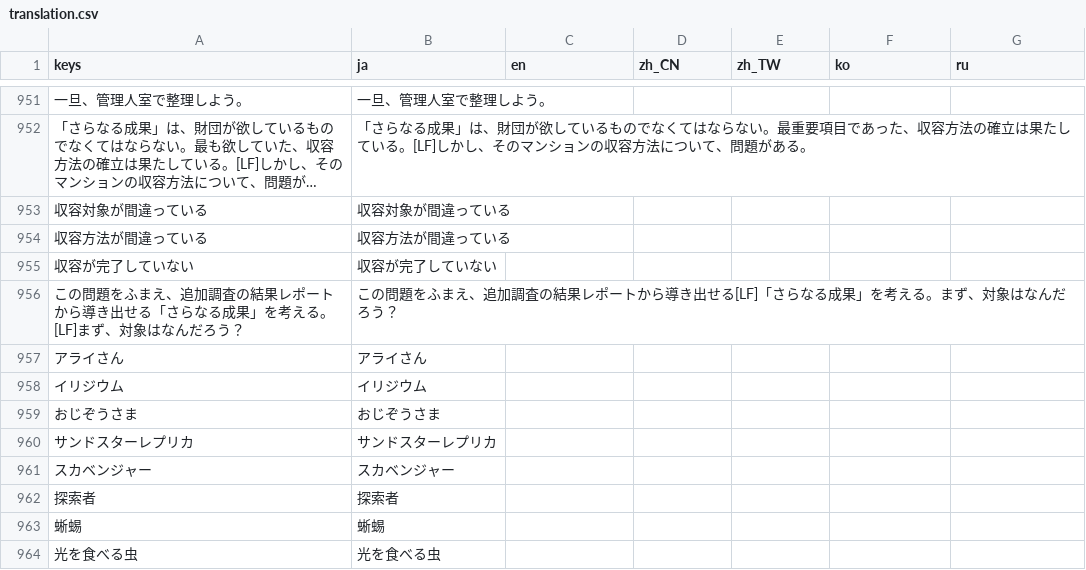
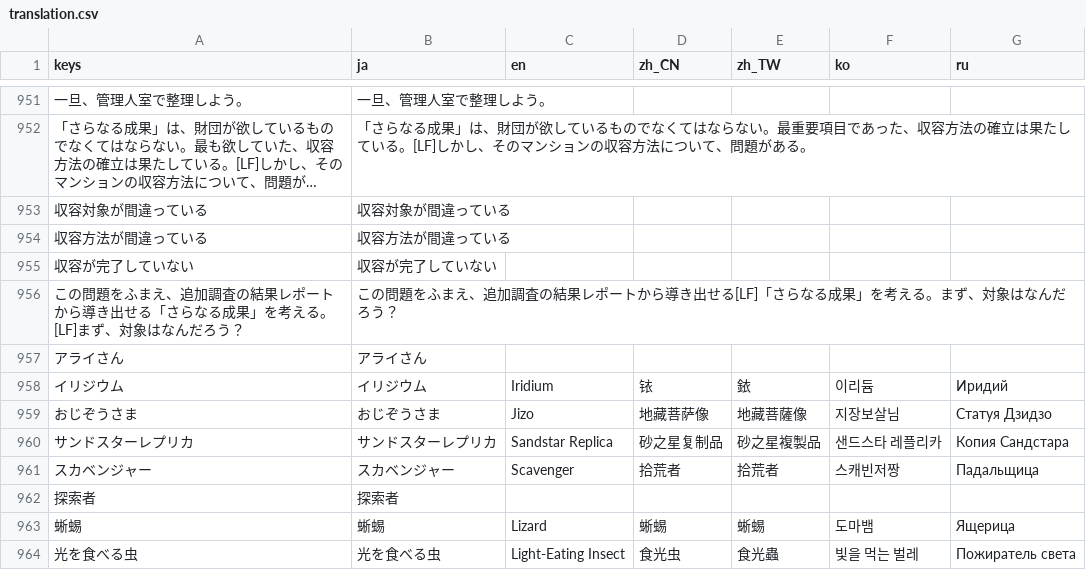
Before and after one commit to uskz/arai_Localization, a CSV file: translation.csv, drawn as a sheet; only a part is shown, gaps mark what is left out; long unchanged cells end in …; the diff covers the shown part only; the diff names each change by its address in the sheet, - before the commit and + after, or states it on an @@ line.

```diff
--- a/translation.csv
+++ b/translation.csv
-C958 (en): (empty)
+C958 (en): Iridium
-D958 (zh_CN): (empty)
+D958 (zh_CN): 铱
-E958 (zh_TW): (empty)
+E958 (zh_TW): 銥
-F958 (ko): (empty)
+F958 (ko): 이리듐
-G958 (ru): (empty)
+G958 (ru): Иридий
-C959 (en): (empty)
+C959 (en): Jizo
-D959 (zh_CN): (empty)
+D959 (zh_CN): 地藏菩萨像
-E959 (zh_TW): (empty)
+E959 (zh_TW): 地藏菩薩像
-F959 (ko): (empty)
+F959 (ko): 지장보살님
-G959 (ru): (empty)
+G959 (ru): Статуя Дзидзо
-C960 (en): (empty)
+C960 (en): Sandstar Replica
-D960 (zh_CN): (empty)
+D960 (zh_CN): 砂之星复制品
-E960 (zh_TW): (empty)
+E960 (zh_TW): 砂之星複製品
-F960 (ko): (empty)
+F960 (ko): 샌드스타 레플리카
-G960 (ru): (empty)
+G960 (ru): Копия Сандстара
-C961 (en): (empty)
+C961 (en): Scavenger
-D961 (zh_CN): (empty)
+D961 (zh_CN): 拾荒者
-E961 (zh_TW): (empty)
+E961 (zh_TW): 拾荒者
-F961 (ko): (empty)
+F961 (ko): 스캐빈저짱
-G961 (ru): (empty)
+G961 (ru): Падальщица
-C963 (en): (empty)
+C963 (en): Lizard
-D963 (zh_CN): (empty)
+D963 (zh_CN): 蜥蜴
-E963 (zh_TW): (empty)
+E963 (zh_TW): 蜥蜴
-F963 (ko): (empty)
+F963 (ko): 도마뱀
-G963 (ru): (empty)
+G963 (ru): Ящерица
-C964 (en): (empty)
+C964 (en): Light-Eating Insect
-D964 (zh_CN): (empty)
+D964 (zh_CN): 食光虫
-E964 (zh_TW): (empty)
+E964 (zh_TW): 食光蟲
-F964 (ko): (empty)
+F964 (ko): 빛을 먹는 벌레
-G964 (ru): (empty)
+G964 (ru): Пожиратель света
```
Also changed, not shown: 55 edited cells elsewhere in this file, 1 other file.
